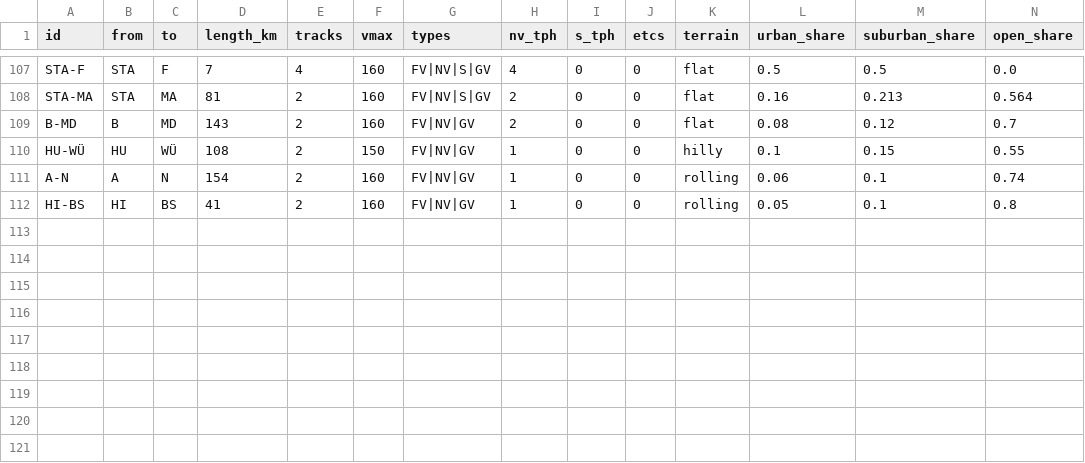
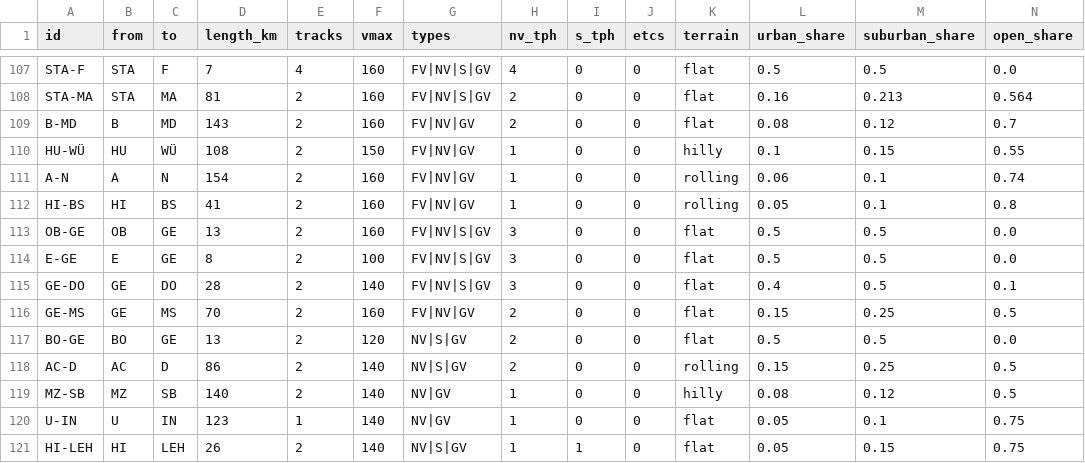
Before and after one commit to larsOhne/golden-rails, a CSV file: data/segments.csv, drawn as a sheet; only a part is shown, gaps mark what is left out; rows hold the shown columns only; the diff names each change by its address in the sheet, - before the commit and + after, or states it on an @@ line.

```diff
--- a/data/segments.csv
+++ b/data/segments.csv
+row 113: OB-GE | OB | GE | 13 | 2 | 160 | FV|NV|S|GV | 3 | 0 | 0 | flat | 0.5 | 0.5 | 0.0
+row 114: E-GE | E | GE | 8 | 2 | 100 | FV|NV|S|GV | 3 | 0 | 0 | flat | 0.5 | 0.5 | 0.0
+row 115: GE-DO | GE | DO | 28 | 2 | 140 | FV|NV|S|GV | 3 | 0 | 0 | flat | 0.4 | 0.5 | 0.1
+row 116: GE-MS | GE | MS | 70 | 2 | 160 | FV|NV|GV | 2 | 0 | 0 | flat | 0.15 | 0.25 | 0.5
+row 117: BO-GE | BO | GE | 13 | 2 | 120 | NV|S|GV | 2 | 0 | 0 | flat | 0.5 | 0.5 | 0.0
+row 118: AC-D | AC | D | 86 | 2 | 140 | NV|S|GV | 2 | 0 | 0 | rolling | 0.15 | 0.25 | 0.5
+row 119: MZ-SB | MZ | SB | 140 | 2 | 140 | NV|GV | 1 | 0 | 0 | hilly | 0.08 | 0.12 | 0.5
+row 120: U-IN | U | IN | 123 | 1 | 140 | NV|GV | 1 | 0 | 0 | flat | 0.05 | 0.1 | 0.75
+row 121: HI-LEH | HI | LEH | 26 | 2 | 140 | NV|S|GV | 1 | 1 | 0 | flat | 0.05 | 0.15 | 0.75
```
Also changed, not shown: data/nodes.csv, data/segments_curated.csv, 10 other files.
